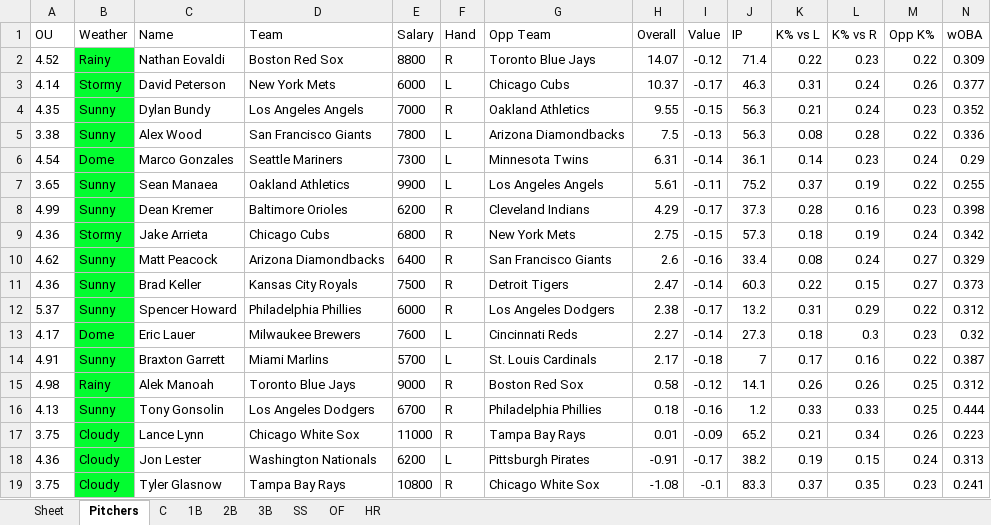
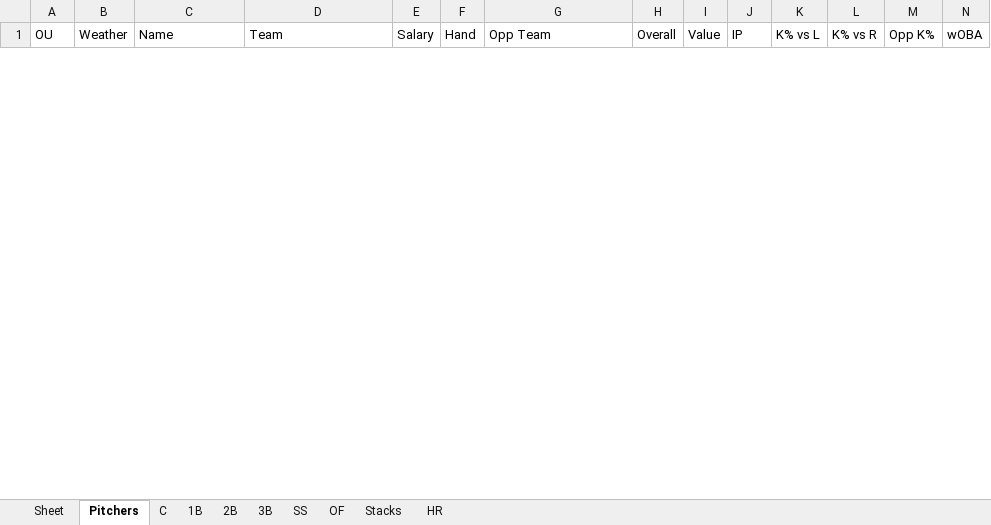
Before and after one commit to ramaya947/DFS-Research-Automation, an Excel workbook: SummaryLast.xlsx, sheet Pitchers, drawn as a sheet; only a part is shown; values as stored, in another font and other column widths than the file's, no borders; removed rows and columns are numbered as before the commit, all else as after; rows hold the shown columns only; the diff covers the shown part only; the diff names each change by its address in the sheet, - before the commit and + after, or states it on an @@ line.

```diff
--- a/SummaryLast.xlsx (sheet Pitchers)
+++ b/SummaryLast.xlsx (sheet Pitchers)
+sheet tab: Stacks
-row 2: 4.52 | Rainy | Nathan Eovaldi | Boston Red Sox | 8800 | R | Toronto Blue Jays | 14.07 | -0.12 | 71.4 | 0.22 | 0.23 | 0.22 | 0.309
-row 3: 4.14 | Stormy | David Peterson | New York Mets | 6000 | L | Chicago Cubs | 10.37 | -0.17 | 46.3 | 0.31 | 0.24 | 0.26 | 0.377
-row 4: 4.35 | Sunny | Dylan Bundy | Los Angeles Angels | 7000 | R | Oakland Athletics | 9.55 | -0.15 | 56.3 | 0.21 | 0.24 | 0.23 | 0.352
-row 5: 3.38 | Sunny | Alex Wood | San Francisco Giants | 7800 | L | Arizona Diamondbacks | 7.5 | -0.13 | 56.3 | 0.08 | 0.28 | 0.22 | 0.336
-row 6: 4.54 | Dome | Marco Gonzales | Seattle Mariners | 7300 | L | Minnesota Twins | 6.31 | -0.14 | 36.1 | 0.14 | 0.23 | 0.24 | 0.29
-row 7: 3.65 | Sunny | Sean Manaea | Oakland Athletics | 9900 | L | Los Angeles Angels | 5.61 | -0.11 | 75.2 | 0.37 | 0.19 | 0.22 | 0.255
-row 8: 4.99 | Sunny | Dean Kremer | Baltimore Orioles | 6200 | R | Cleveland Indians | 4.29 | -0.17 | 37.3 | 0.28 | 0.16 | 0.23 | 0.398
-row 9: 4.36 | Stormy | Jake Arrieta | Chicago Cubs | 6800 | R | New York Mets | 2.75 | -0.15 | 57.3 | 0.18 | 0.19 | 0.24 | 0.342
-row 10: 4.62 | Sunny | Matt Peacock | Arizona Diamondbacks | 6400 | R | San Francisco Giants | 2.6 | -0.16 | 33.4 | 0.08 | 0.24 | 0.27 | 0.329
-row 11: 4.36 | Sunny | Brad Keller | Kansas City Royals | 7500 | R | Detroit Tigers | 2.47 | -0.14 | 60.3 | 0.22 | 0.15 | 0.27 | 0.373
-row 12: 5.37 | Sunny | Spencer Howard | Philadelphia Phillies | 6000 | R | Los Angeles Dodgers | 2.38 | -0.17 | 13.2 | 0.31 | 0.29 | 0.22 | 0.312
-row 13: 4.17 | Dome | Eric Lauer | Milwaukee Brewers | 7600 | L | Cincinnati Reds | 2.27 | -0.14 | 27.3 | 0.18 | 0.3 | 0.23 | 0.32
-row 14: 4.91 | Sunny | Braxton Garrett | Miami Marlins | 5700 | L | St. Louis Cardinals | 2.17 | -0.18 | 7 | 0.17 | 0.16 | 0.22 | 0.387
-row 15: 4.98 | Rainy | Alek Manoah | Toronto Blue Jays | 9000 | R | Boston Red Sox | 0.58 | -0.12 | 14.1 | 0.26 | 0.26 | 0.25 | 0.312
-row 16: 4.13 | Sunny | Tony Gonsolin | Los Angeles Dodgers | 6700 | R | Philadelphia Phillies | 0.18 | -0.16 | 1.2 | 0.33 | 0.33 | 0.25 | 0.444
-row 17: 3.75 | Cloudy | Lance Lynn | Chicago White Sox | 11000 | R | Tampa Bay Rays | 0.01 | -0.09 | 65.2 | 0.21 | 0.34 | 0.26 | 0.223
-row 18: 4.36 | Cloudy | Jon Lester | Washington Nationals | 6200 | L | Pittsburgh Pirates | -0.91 | -0.17 | 38.2 | 0.19 | 0.15 | 0.24 | 0.313
-row 19: 3.75 | Cloudy | Tyler Glasnow | Tampa Bay Rays | 10800 | R | Chicago White Sox | -1.08 | -0.1 | 83.3 | 0.37 | 0.35 | 0.23 | 0.241
```
Also changed, not shown: 29 added rows and 6 removed rows elsewhere in this sheet, sheet OF, sheet C, sheet 2B, sheet 1B, sheet SS, sheet 3B, 1 more sheet, Summary.xlsx, 11 other files.
